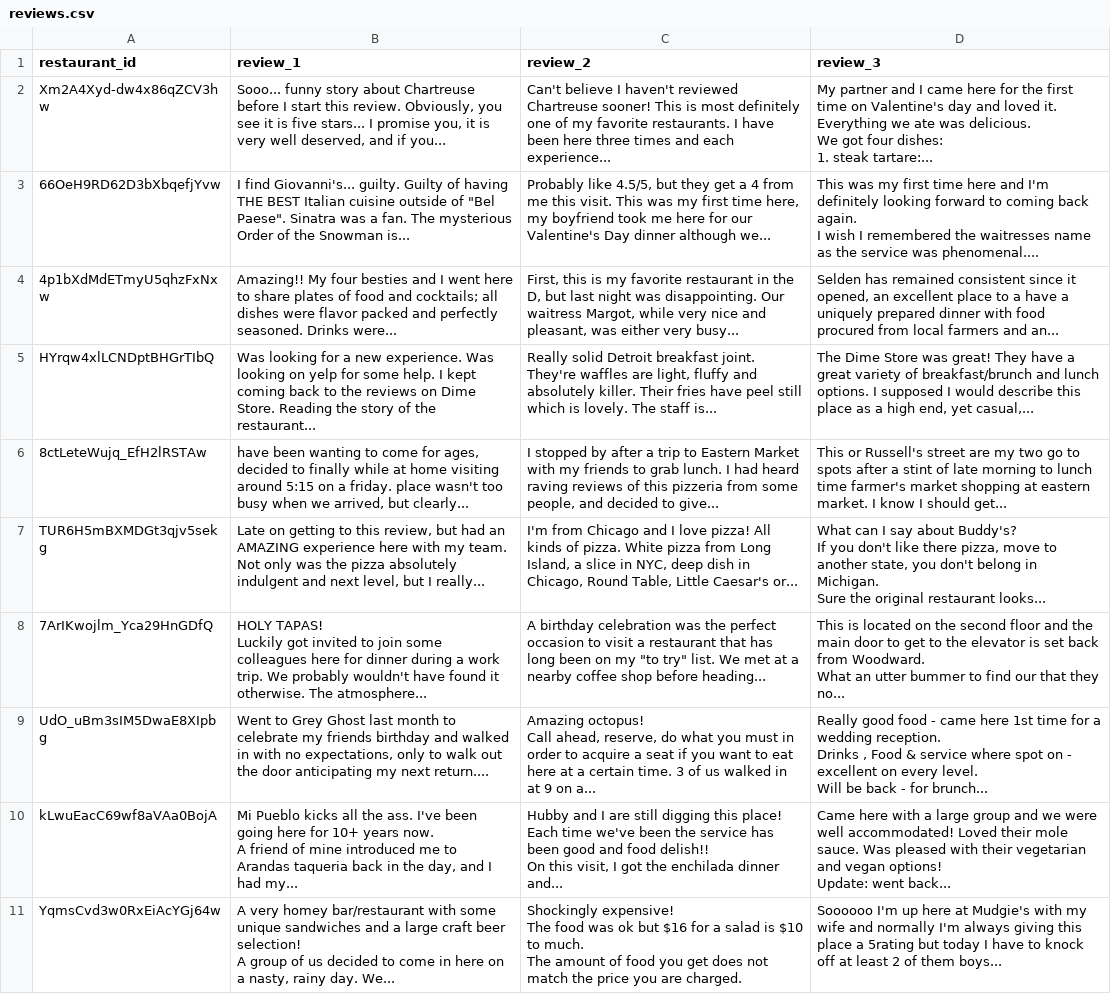
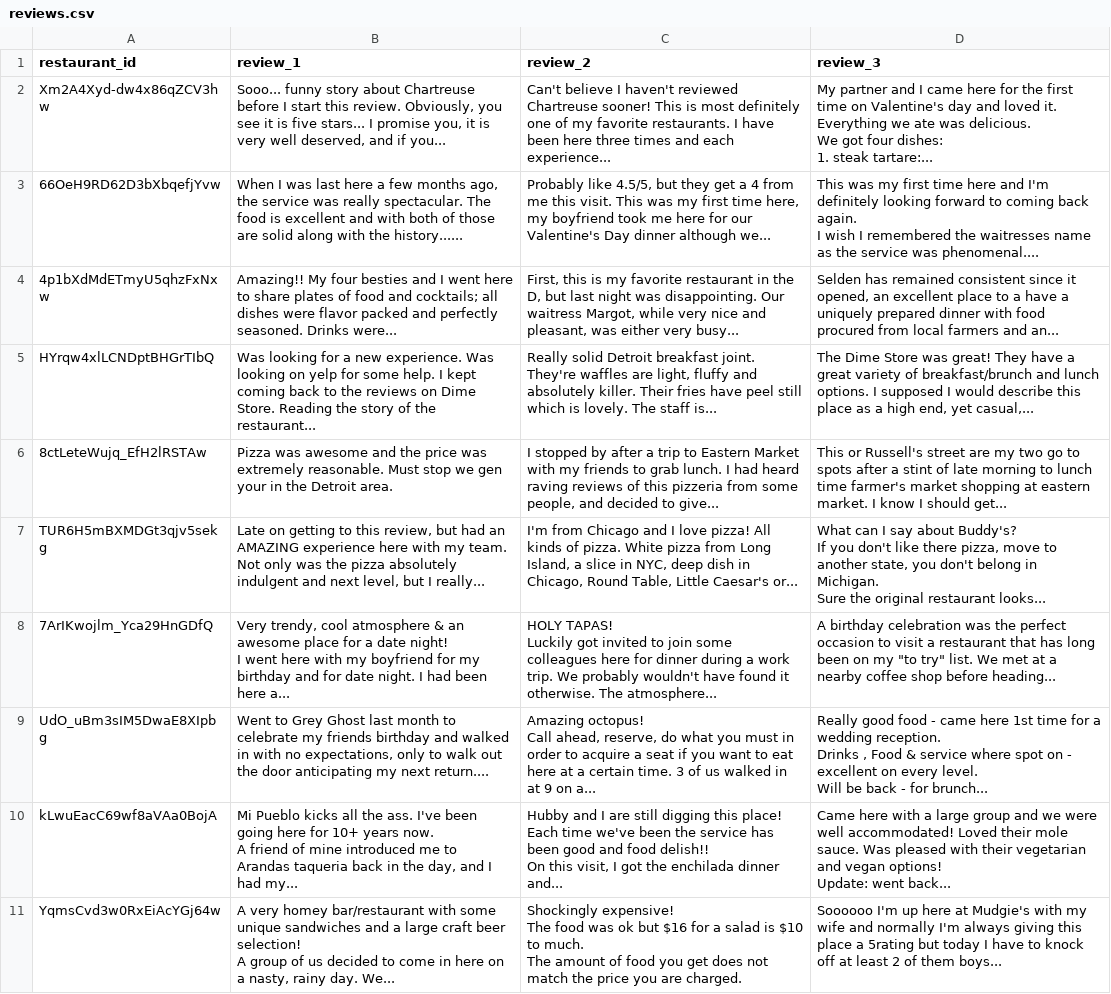
Before and after one commit to yuanzhg78/507_final_proj, a CSV file: reviews.csv, drawn as a sheet; only a part is shown; the diff covers the shown part only.

```diff
--- a/reviews.csv
+++ b/reviews.csv
@@ -5,8 +5,8 @@ We got four dishes:
 1. steak tartare:..."
-66OeH9RD62D3bXbqefjYvw,"I find Giovanni's... guilty.  Guilty of having THE BEST Italian cuisine outside of ""Bel Paese"". Sinatra was a fan. The mysterious Order of the Snowman is...","Probably like 4.5/5, but they get a 4 from me this visit. This was my first time here, my boyfriend took me here for our Valentine's Day dinner although we...","This was my first time here and I'm definitely looking forward to coming back again.
-
-I wish I remembered the waitresses name as the service was phenomenal...."
+66OeH9RD62D3bXbqefjYvw,"When I was last here a few months ago, the service was really spectacular.  The food is excellent and with both of those are solid along with the history......","Probably like 4.5/5, but they get a 4 from me this visit. This was my first time here, my boyfriend took me here for our Valentine's Day dinner although we...","This was my first time here and I'm definitely looking forward to coming back again.
+
+I wish I remembered the waitresses name as the service was phenomenal...."
 4p1bXdMdETmyU5qhzFxNxw,Amazing!! My four besties and I went here to share plates of food and cocktails; all dishes were flavor packed and perfectly seasoned. Drinks were...,"First, this is my favorite restaurant in the D, but last night was disappointing. Our waitress Margot, while very nice and pleasant, was either very busy...","Selden has remained consistent since it opened, an excellent place to a have a uniquely prepared dinner with food procured from local farmers and an..."
 HYrqw4xlLCNDptBHGrTIbQ,Was looking for a new experience. Was looking on yelp for some help. I kept coming back to the reviews on Dime Store. Reading the story of the restaurant...,"Really solid Detroit breakfast joint. They're waffles are light, fluffy and absolutely killer. Their fries have peel still which is lovely. The staff is...","The Dime Store was great! They have a great variety of breakfast/brunch and lunch options. I supposed I would describe this place as a high end, yet casual,..."
-8ctLeteWujq_EfH2lRSTAw,"have been wanting to come for ages, decided to finally while at home visiting around 5:15 on a friday. place wasn't too busy when we arrived, but clearly...","I stopped by after a trip to Eastern Market with my friends to grab lunch. I had heard raving reviews of this pizzeria from some people, and decided to give...",This or Russell's street are my two go to spots after a stint of late morning to lunch time farmer's market shopping at eastern market. I know I should get...
+8ctLeteWujq_EfH2lRSTAw,Pizza was awesome and the price was extremely reasonable. Must stop we gen your in the Detroit area.,"I stopped by after a trip to Eastern Market with my friends to grab lunch. I had heard raving reviews of this pizzeria from some people, and decided to give...",This or Russell's street are my two go to spots after a stint of late morning to lunch time farmer's market shopping at eastern market. I know I should get...
 TUR6H5mBXMDGt3qjv5sekg,"Late on getting to this review, but had an AMAZING experience here with my team. Not only was the pizza absolutely indulgent and next level, but I really...","I'm from Chicago and I love pizza! All kinds of pizza. White pizza from Long Island, a slice in NYC, deep dish in Chicago, Round Table, Little Caesar's or...","What can I say about Buddy's?
@@ -16,6 +16,6 @@ If you don't like there pizza, move to another state, you don't belong in Michig
 Sure the original restaurant looks..."
-7ArIKwojlm_Yca29HnGDfQ,"HOLY TAPAS!
-Luckily got invited to join some colleagues here for dinner during a work trip. We probably wouldn't have found it otherwise. The atmosphere...","A birthday celebration was the perfect occasion to visit a restaurant that has long been on my ""to try"" list. We met at a nearby coffee shop before heading...","This is located on the second floor and the main door to get to the elevator is set back from Woodward.
-
-What an utter bummer to find our that they no..."
+7ArIKwojlm_Yca29HnGDfQ,"Very trendy, cool atmosphere & an awesome place for a date night!
+
+I went here with my boyfriend for my birthday and for date night. I had been here a...","HOLY TAPAS!
+Luckily got invited to join some colleagues here for dinner during a work trip. We probably wouldn't have found it otherwise. The atmosphere...","A birthday celebration was the perfect occasion to visit a restaurant that has long been on my ""to try"" list. We met at a nearby coffee shop before heading..."
 UdO_uBm3sIM5DwaE8XIpbg,"Went to Grey Ghost last month to celebrate my friends birthday and walked in with no expectations, only to walk out the door anticipating my next return....","Amazing octopus!
```
Also changed, not shown: 1 added row, 2 removed rows, 3 moved rows and 20 edited cells elsewhere in this file, restaurants.csv, 20 other files.
